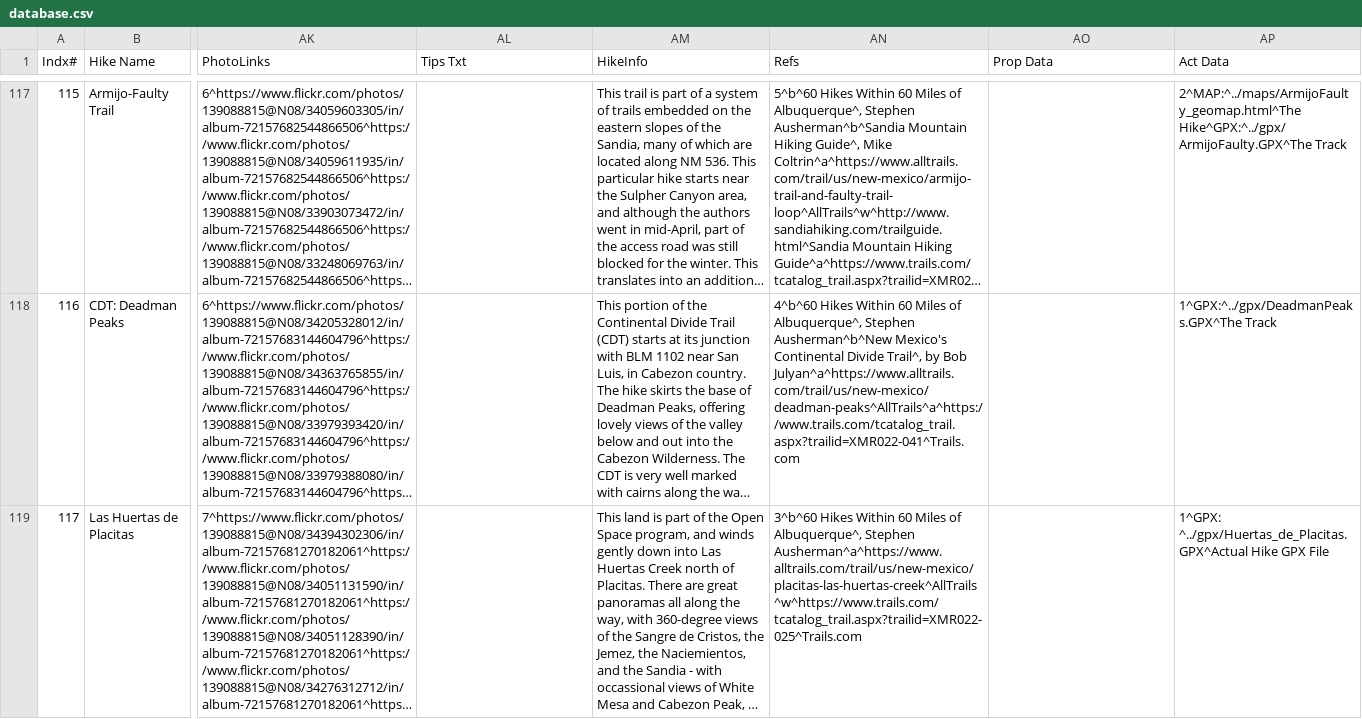
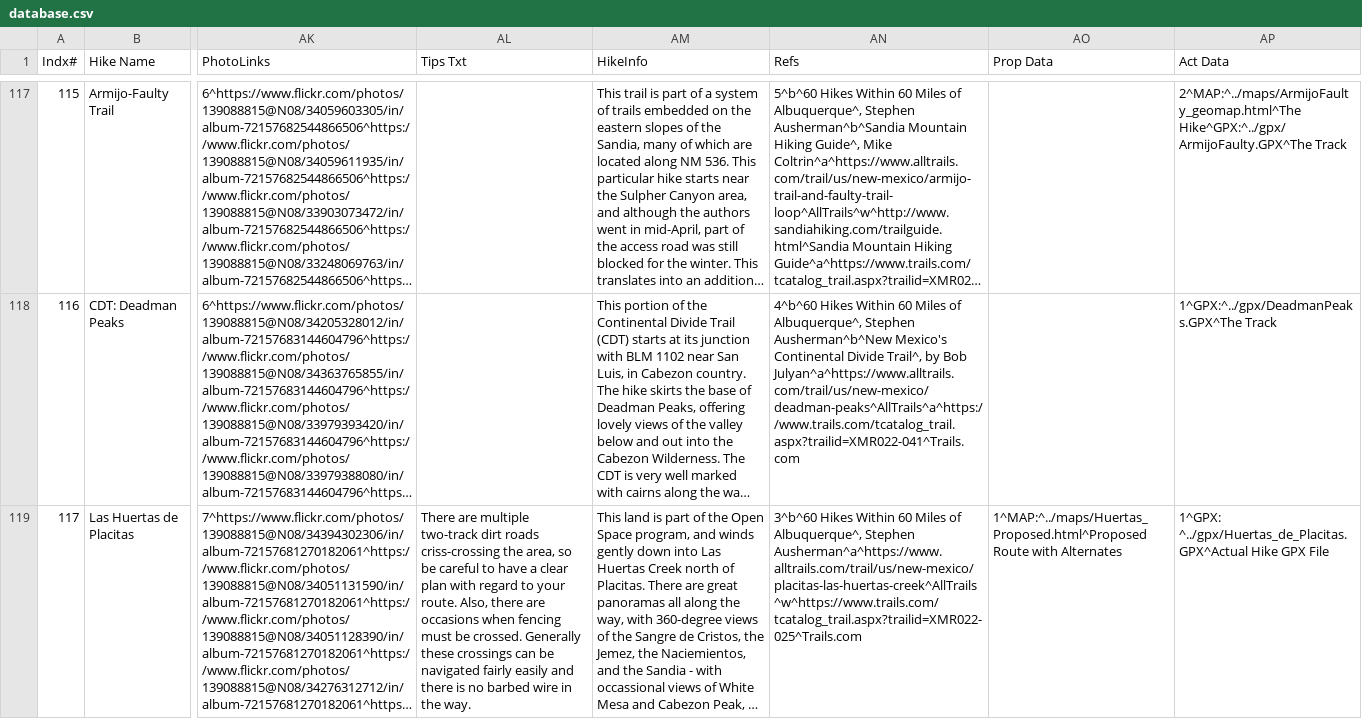
Before and after one commit to krcowles/ktesa, a CSV file: data/database.csv, drawn as a sheet; only a part is shown, gaps mark what is left out; long unchanged cells end in …; the diff names each change by its address in the sheet, - before the commit and + after, or states it on an @@ line.

Commit message:
backup changes to add proposed data - not complete yet

```diff
--- a/data/database.csv
+++ b/data/database.csv
-AL119 (Tips Txt): (empty)
+AL119 (Tips Txt): There are multiple two-track dirt roads criss-crossing the area, so be careful to have a clear plan with regard to your route. Also, there are occasions when fencing must be crossed. Generally these crossings can be navigated fairly easily and there is no barbed wire in the way.
-AO119 (Prop Data): (empty)
+AO119 (Prop Data): 1^MAP:^../maps/Huertas_Proposed.html^Proposed Route with Alternates
```
Also changed, not shown: 2 other files.
